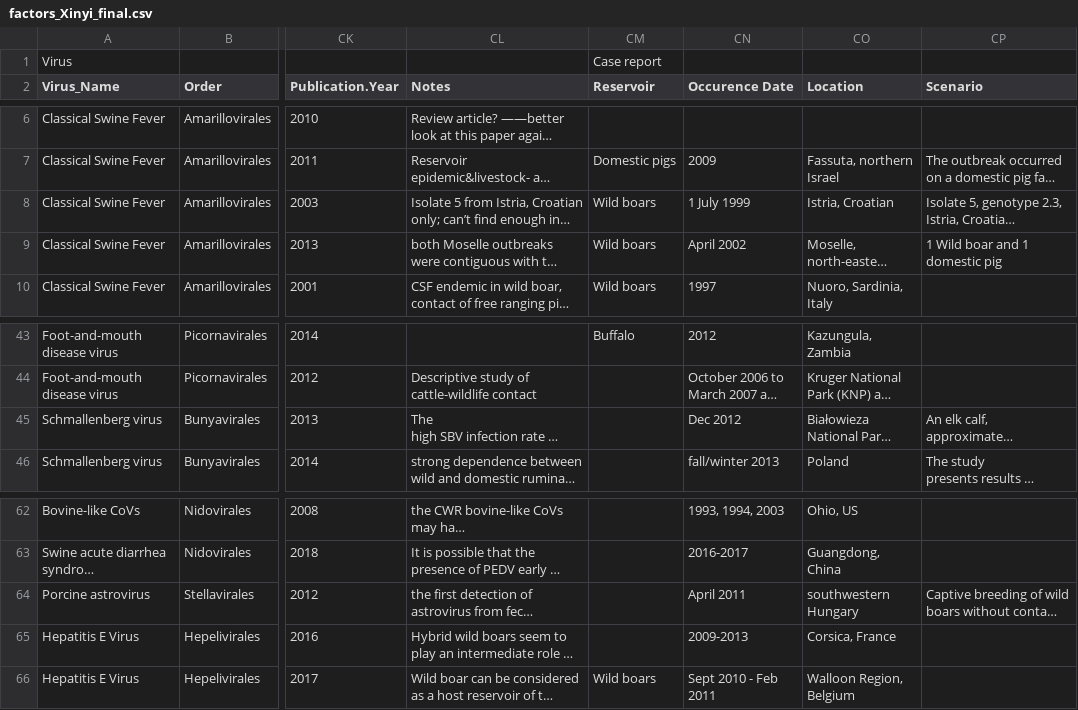
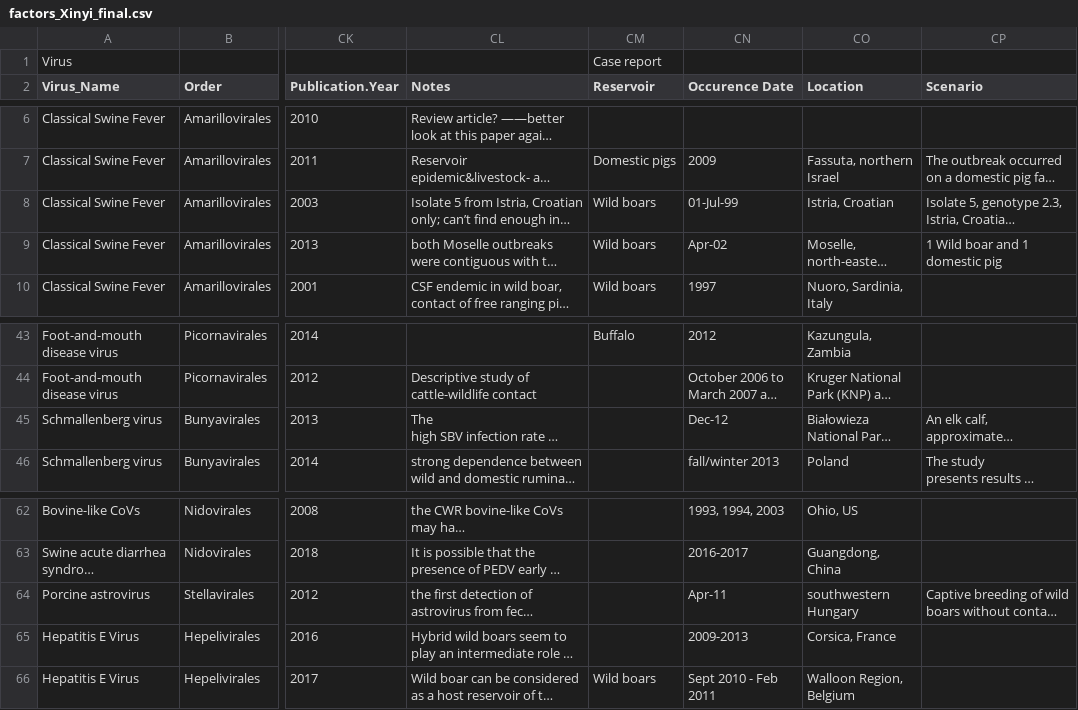
Before and after one commit to JJWilson1991/GVSP_2020, a CSV file: Data/raw_data/factors_Xinyi_final.csv, drawn as a sheet; only a part is shown, gaps mark what is left out; long unchanged cells end in …; the diff names each change by its address in the sheet, - before the commit and + after, or states it on an @@ line.

```diff
--- a/Data/raw_data/factors_Xinyi_final.csv
+++ b/Data/raw_data/factors_Xinyi_final.csv
-CN8 (Occurence Date): 1 July 1999
+CN8 (Occurence Date): 01-Jul-99
-CN9 (Occurence Date): April 2002
+CN9 (Occurence Date): Apr-02
-CN45 (Occurence Date): Dec 2012
+CN45 (Occurence Date): Dec-12
-CN64 (Occurence Date): April 2011
+CN64 (Occurence Date): Apr-11
```
Also changed, not shown: Data/manipulation_data/factors_Xinyi_Jonny_Combined2.csv, literature_screen_pubmed/effort_Jonny_maybe.csv, 9 other files.
